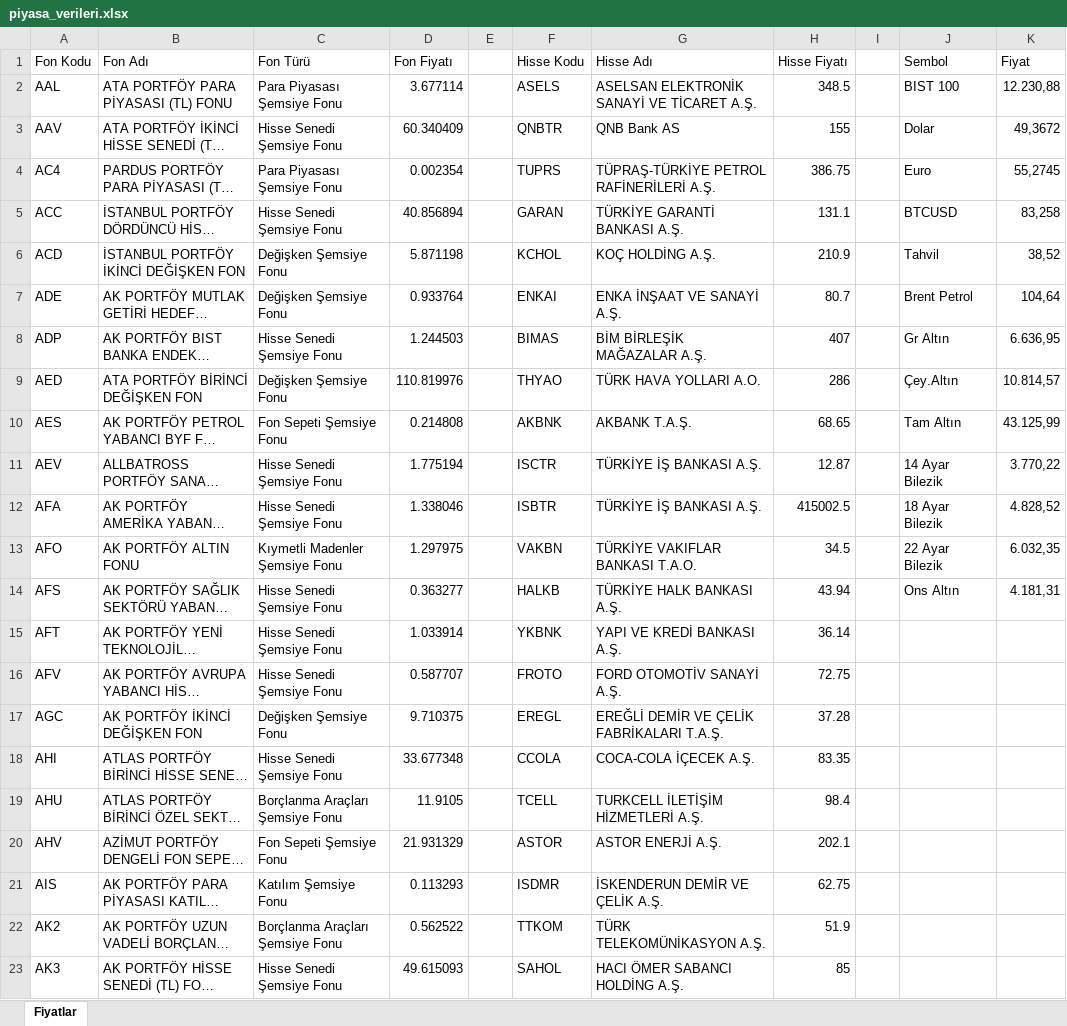
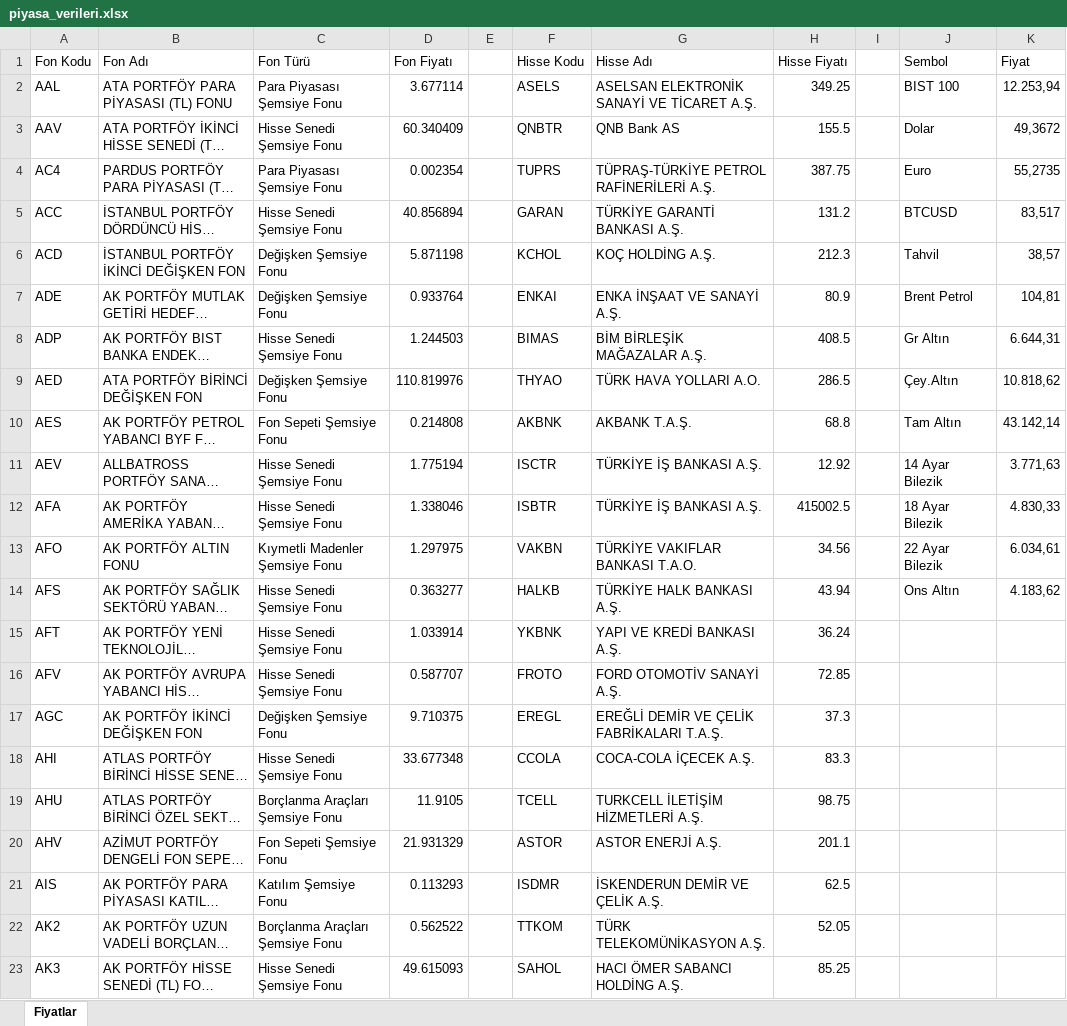
Before and after one commit to fkcengizhan-crypto/piyasa_verileri, an Excel workbook: piyasa_verileri.xlsx, sheet Fiyatlar, drawn as a sheet; only a part is shown; long unchanged cells end in …; values as stored, in another font and other column widths than the file's, no borders; table styles not drawn; the diff covers the shown part only; the diff names each change by its address in the sheet, - before the commit and + after, or states it on an @@ line.

```diff
--- a/piyasa_verileri.xlsx (sheet Fiyatlar)
+++ b/piyasa_verileri.xlsx (sheet Fiyatlar)
-H2 (Hisse Fiyatı): 348.5
+H2 (Hisse Fiyatı): 349.25
-K2 (Fiyat): 12.230,88
+K2 (Fiyat): 12.253,94
-H3 (Hisse Fiyatı): 155
+H3 (Hisse Fiyatı): 155.5
-H4 (Hisse Fiyatı): 386.75
+H4 (Hisse Fiyatı): 387.75
-K4 (Fiyat): 55,2745
+K4 (Fiyat): 55,2735
-H5 (Hisse Fiyatı): 131.1
+H5 (Hisse Fiyatı): 131.2
-K5 (Fiyat): 83,258
+K5 (Fiyat): 83,517
-H6 (Hisse Fiyatı): 210.9
+H6 (Hisse Fiyatı): 212.3
-K6 (Fiyat): 38,52
+K6 (Fiyat): 38,57
-H7 (Hisse Fiyatı): 80.7
+H7 (Hisse Fiyatı): 80.9
-K7 (Fiyat): 104,64
+K7 (Fiyat): 104,81
-H8 (Hisse Fiyatı): 407
+H8 (Hisse Fiyatı): 408.5
-K8 (Fiyat): 6.636,95
+K8 (Fiyat): 6.644,31
-H9 (Hisse Fiyatı): 286
+H9 (Hisse Fiyatı): 286.5
-K9 (Fiyat): 10.814,57
+K9 (Fiyat): 10.818,62
-H10 (Hisse Fiyatı): 68.65
+H10 (Hisse Fiyatı): 68.8
-K10 (Fiyat): 43.125,99
+K10 (Fiyat): 43.142,14
-H11 (Hisse Fiyatı): 12.87
+H11 (Hisse Fiyatı): 12.92
-K11 (Fiyat): 3.770,22
+K11 (Fiyat): 3.771,63
-K12 (Fiyat): 4.828,52
+K12 (Fiyat): 4.830,33
-H13 (Hisse Fiyatı): 34.5
+H13 (Hisse Fiyatı): 34.56
-K13 (Fiyat): 6.032,35
+K13 (Fiyat): 6.034,61
-K14 (Fiyat): 4.181,31
+K14 (Fiyat): 4.183,62
-H15 (Hisse Fiyatı): 36.14
+H15 (Hisse Fiyatı): 36.24
-H16 (Hisse Fiyatı): 72.75
+H16 (Hisse Fiyatı): 72.85
-H17 (Hisse Fiyatı): 37.28
+H17 (Hisse Fiyatı): 37.3
-H18 (Hisse Fiyatı): 83.35
+H18 (Hisse Fiyatı): 83.3
-H19 (Hisse Fiyatı): 98.4
+H19 (Hisse Fiyatı): 98.75
-H20 (Hisse Fiyatı): 202.1
+H20 (Hisse Fiyatı): 201.1
-H21 (Hisse Fiyatı): 62.75
+H21 (Hisse Fiyatı): 62.5
-H22 (Hisse Fiyatı): 51.9
+H22 (Hisse Fiyatı): 52.05
-H23 (Hisse Fiyatı): 85
+H23 (Hisse Fiyatı): 85.25
```
Also changed, not shown: 477 edited cells elsewhere in this sheet, 1 other file.
